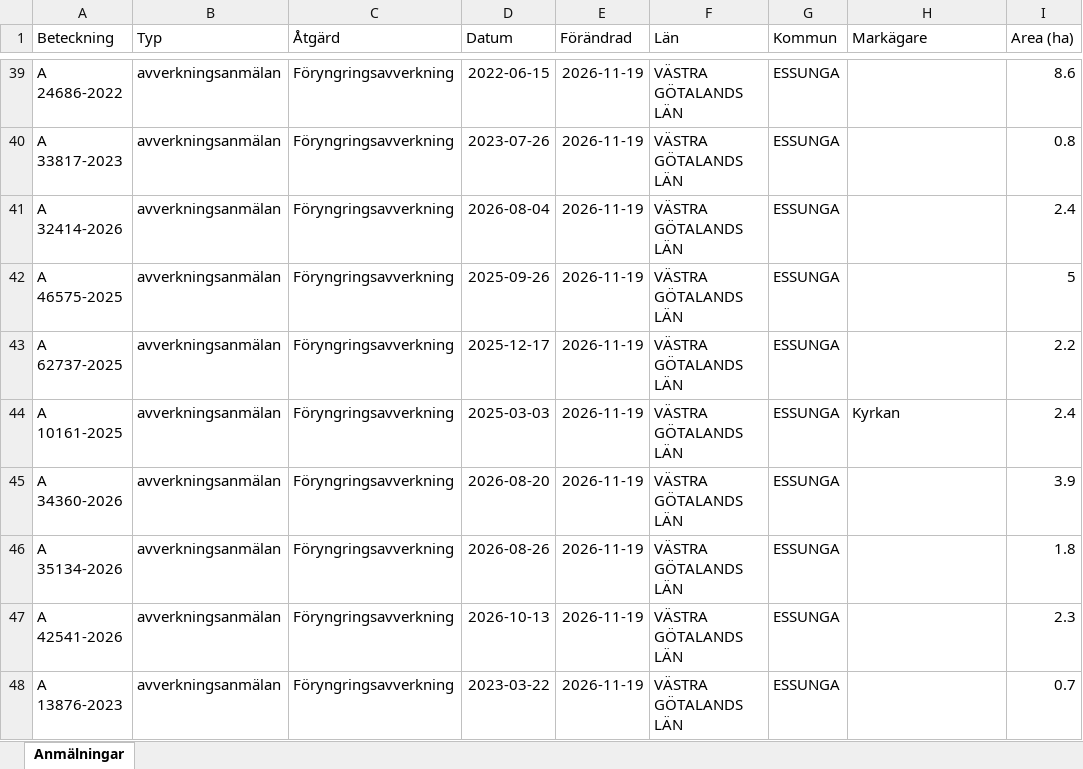
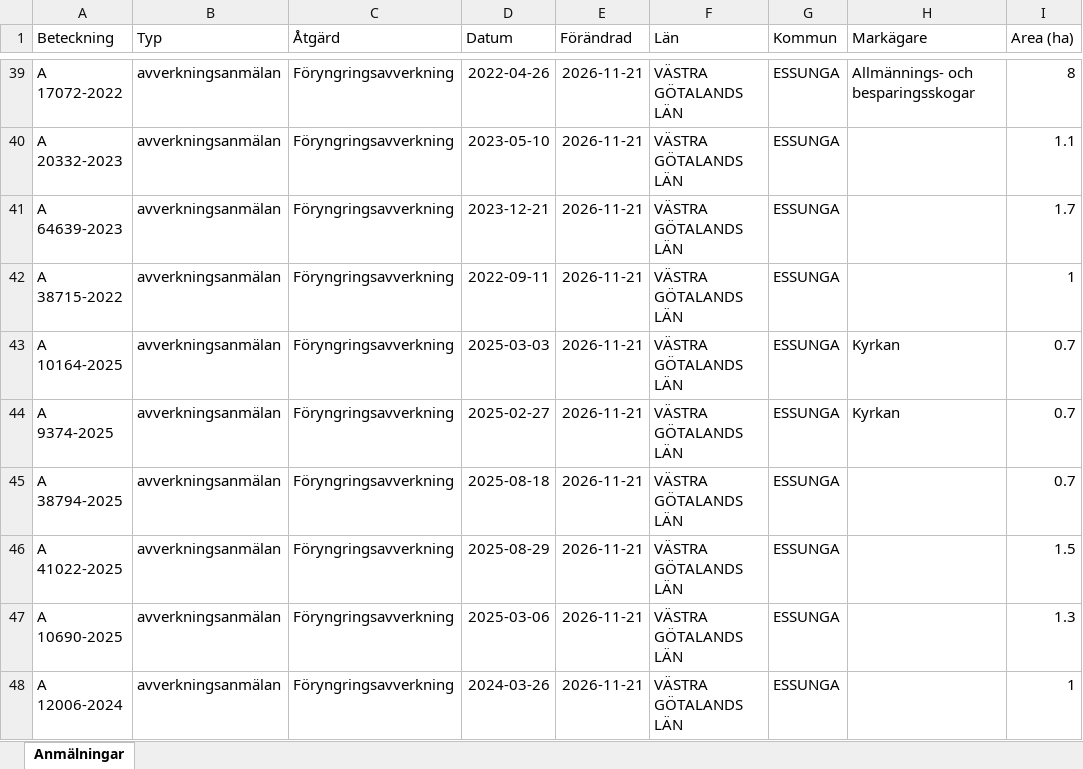
Before and after one commit to klasma/Logging_1445, an Excel workbook: Översikt ESSUNGA.xlsx, sheet Anmälningar, drawn as a sheet; only a part is shown, gaps mark what is left out; values as stored, in another font and other column widths than the file's, no borders; the diff covers the shown part only; the diff names each change by its address in the sheet, - before the commit and + after, or states it on an @@ line.

```diff
--- a/Översikt ESSUNGA.xlsx (sheet Anmälningar)
+++ b/Översikt ESSUNGA.xlsx (sheet Anmälningar)
-A39 (Beteckning): A 24686-2022
+A39 (Beteckning): A 17072-2022
-D39 (Datum): 2022-06-15
+D39 (Datum): 2022-04-26
-E39:E48 (Förändrad): 2026-11-19
+E39:E48 (Förändrad): 2026-11-21
-H39 (Markägare): (empty)
+H39 (Markägare): Allmännings- och besparingsskogar
-I39 (Area (ha)): 8.6
+I39 (Area (ha)): 8
-A40 (Beteckning): A 33817-2023
+A40 (Beteckning): A 20332-2023
-D40 (Datum): 2023-07-26
+D40 (Datum): 2023-05-10
-I40 (Area (ha)): 0.8
+I40 (Area (ha)): 1.1
-A41 (Beteckning): A 32414-2026
+A41 (Beteckning): A 64639-2023
-D41 (Datum): 2026-08-04
+D41 (Datum): 2023-12-21
-I41 (Area (ha)): 2.4
+I41 (Area (ha)): 1.7
-A42 (Beteckning): A 46575-2025
+A42 (Beteckning): A 38715-2022
-D42 (Datum): 2025-09-26
+D42 (Datum): 2022-09-11
-I42 (Area (ha)): 5
+I42 (Area (ha)): 1
-A43 (Beteckning): A 62737-2025
+A43 (Beteckning): A 10164-2025
-D43 (Datum): 2025-12-17
+D43 (Datum): 2025-03-03
-H43 (Markägare): (empty)
+H43 (Markägare): Kyrkan
-I43 (Area (ha)): 2.2
+I43 (Area (ha)): 0.7
-A44 (Beteckning): A 10161-2025
+A44 (Beteckning): A 9374-2025
-D44 (Datum): 2025-03-03
+D44 (Datum): 2025-02-27
-I44 (Area (ha)): 2.4
+I44 (Area (ha)): 0.7
-A45 (Beteckning): A 34360-2026
+A45 (Beteckning): A 38794-2025
-D45 (Datum): 2026-08-20
+D45 (Datum): 2025-08-18
-I45 (Area (ha)): 3.9
+I45 (Area (ha)): 0.7
-A46 (Beteckning): A 35134-2026
+A46 (Beteckning): A 41022-2025
-D46 (Datum): 2026-08-26
+D46 (Datum): 2025-08-29
-I46 (Area (ha)): 1.8
+I46 (Area (ha)): 1.5
-A47 (Beteckning): A 42541-2026
+A47 (Beteckning): A 10690-2025
-D47 (Datum): 2026-10-13
+D47 (Datum): 2025-03-06
-I47 (Area (ha)): 2.3
+I47 (Area (ha)): 1.3
-A48 (Beteckning): A 13876-2023
+A48 (Beteckning): A 12006-2024
-D48 (Datum): 2023-03-22
+D48 (Datum): 2024-03-26
-I48 (Area (ha)): 0.7
+I48 (Area (ha)): 1
```
Also changed, not shown: 326 edited cells elsewhere in this sheet, artfynd/A 3563-2024 artfynd.xlsx, artfynd/A 40387-2026 artfynd.xlsx, 15 other files.
